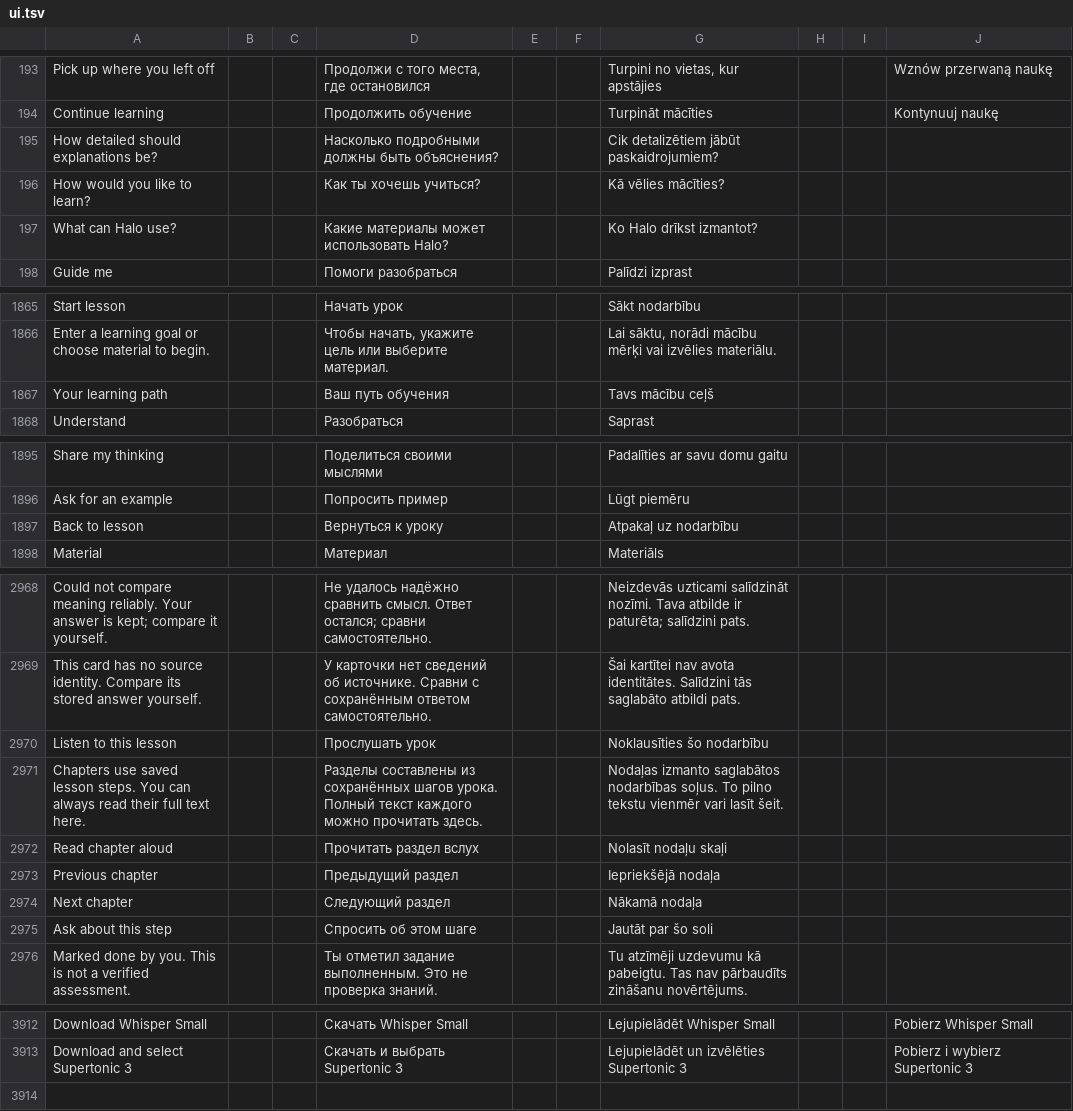
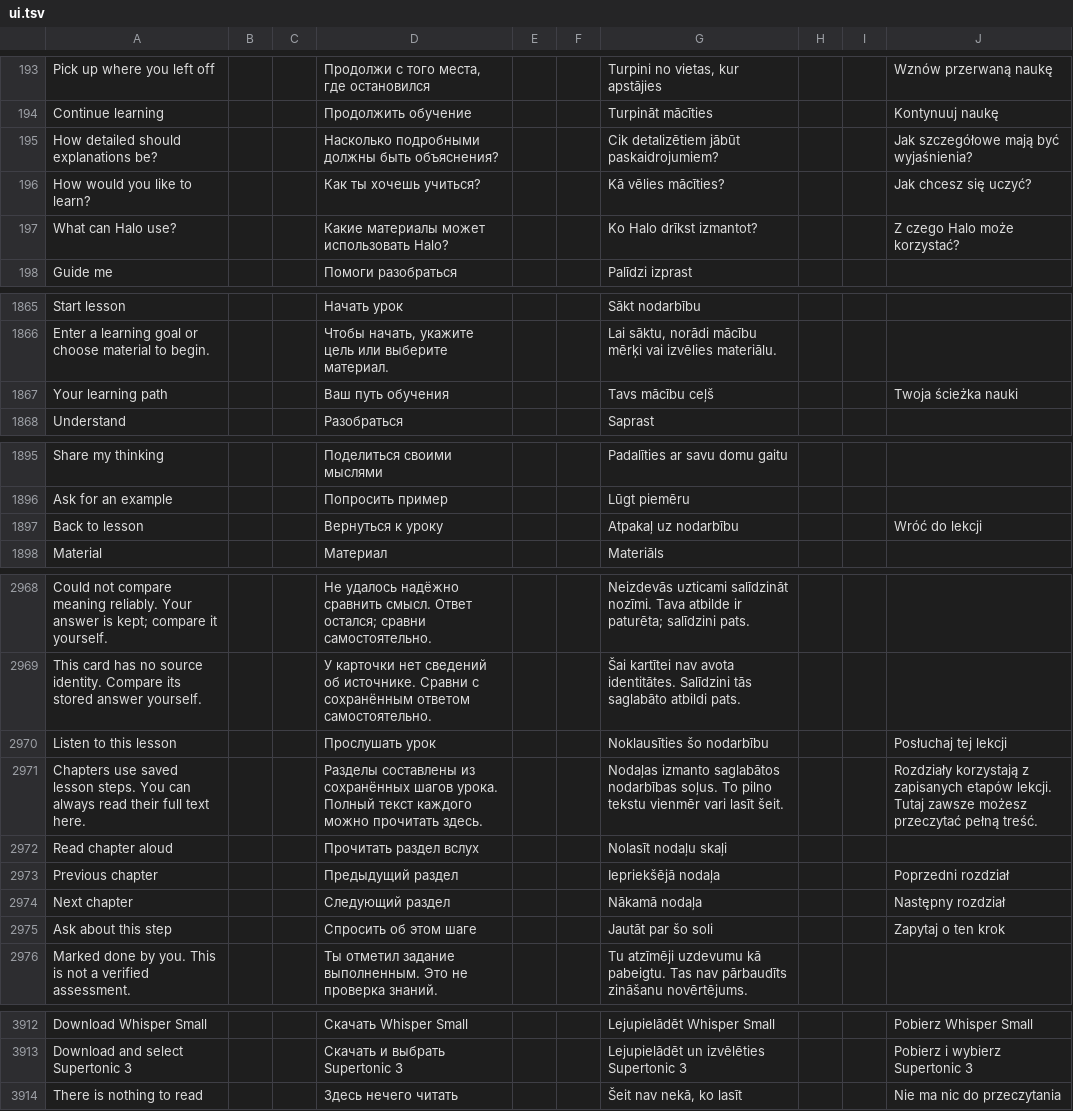
Before and after one commit to slafftrosheen/Halo, a TSV file: app/src/main/localization/ui.tsv, drawn as a sheet; only a part is shown, gaps mark what is left out; the diff covers the shown part only.

```diff
--- a/app/src/main/localization/ui.tsv
+++ b/app/src/main/localization/ui.tsv
@@ -194,5 +194,5 @@ Pick up where you left off|||Продолжи с того места, где о
 Continue learning|||Продолжить обучение|||Turpināt mācīties|||Kontynuuj naukę
-How detailed should explanations be?|||Насколько подробными должны быть объяснения?|||Cik detalizētiem jābūt paskaidrojumiem?
-How would you like to learn?|||Как ты хочешь учиться?|||Kā vēlies mācīties?
-What can Halo use?|||Какие материалы может использовать Halo?|||Ko Halo drīkst izmantot?
+How detailed should explanations be?|||Насколько подробными должны быть объяснения?|||Cik detalizētiem jābūt paskaidrojumiem?|||Jak szczegółowe mają być wyjaśnienia?
+How would you like to learn?|||Как ты хочешь учиться?|||Kā vēlies mācīties?|||Jak chcesz się uczyć?
+What can Halo use?|||Какие материалы может использовать Halo?|||Ko Halo drīkst izmantot?|||Z czego Halo może korzystać?
 Guide me|||Помоги разобраться|||Palīdzi izprast
@@ -1866,3 +1866,3 @@ Start lesson|||Начать урок|||Sākt nodarbību
 Enter a learning goal or choose material to begin.|||Чтобы начать, укажите цель или выберите материал.|||Lai sāktu, norādi mācību mērķi vai izvēlies materiālu.
-Your learning path|||Ваш путь обучения|||Tavs mācību ceļš
+Your learning path|||Ваш путь обучения|||Tavs mācību ceļš|||Twoja ścieżka nauki
 Understand|||Разобраться|||Saprast
@@ -1896,3 +1896,3 @@ Share my thinking|||Поделиться своими мыслями|||Padalīti
 Ask for an example|||Попросить пример|||Lūgt piemēru
-Back to lesson|||Вернуться к уроку|||Atpakaļ uz nodarbību
+Back to lesson|||Вернуться к уроку|||Atpakaļ uz nodarbību|||Wróć do lekcji
 Material|||Материал|||Materiāls
@@ -2969,8 +2969,8 @@ Could not compare meaning reliably. Your answer is kept; compare it yourself.|||
 This card has no source identity. Compare its stored answer yourself.|||У карточки нет сведений об источнике. Сравни с сохранённым ответом самостоятельно.|||Šai kartītei nav avota identitātes. Salīdzini tās saglabāto atbildi pats.
-Listen to this lesson|||Прослушать урок|||Noklausīties šo nodarbību
-Chapters use saved lesson steps. You can always read their full text here.|||Разделы составлены из сохранённых шагов урока. Полный текст каждого можно прочитать здесь.|||Nodaļas izmanto saglabātos nodarbības soļus. To pilno tekstu vienmēr vari lasīt šeit.
+Listen to this lesson|||Прослушать урок|||Noklausīties šo nodarbību|||Posłuchaj tej lekcji
+Chapters use saved lesson steps. You can always read their full text here.|||Разделы составлены из сохранённых шагов урока. Полный текст каждого можно прочитать здесь.|||Nodaļas izmanto saglabātos nodarbības soļus. To pilno tekstu vienmēr vari lasīt šeit.|||Rozdziały korzystają z zapisanych etapów lekcji. Tutaj zawsze możesz przeczytać pełną treść.
 Read chapter aloud|||Прочитать раздел вслух|||Nolasīt nodaļu skaļi
-Previous chapter|||Предыдущий раздел|||Iepriekšējā nodaļa
-Next chapter|||Следующий раздел|||Nākamā nodaļa
-Ask about this step|||Спросить об этом шаге|||Jautāt par šo soli
+Previous chapter|||Предыдущий раздел|||Iepriekšējā nodaļa|||Poprzedni rozdział
+Next chapter|||Следующий раздел|||Nākamā nodaļa|||Następny rozdział
+Ask about this step|||Спросить об этом шаге|||Jautāt par šo soli|||Zapytaj o ten krok
 Marked done by you. This is not a verified assessment.|||Ты отметил задание выполненным. Это не проверка знаний.|||Tu atzīmēji uzdevumu kā pabeigtu. Tas nav pārbaudīts zināšanu novērtējums.
@@ -3913 +3913,2 @@ Download Whisper Small|||Скачать Whisper Small|||Lejupielādēt Whisper S
 Download and select Supertonic 3|||Скачать и выбрать Supertonic 3|||Lejupielādēt un izvēlēties Supertonic 3|||Pobierz i wybierz Supertonic 3
+There is nothing to read|||Здесь нечего читать|||Šeit nav nekā, ko lasīt|||Nie ma nic do przeczytania
```
Also changed, not shown: 1 edited cell elsewhere in this file, 5 other files.
